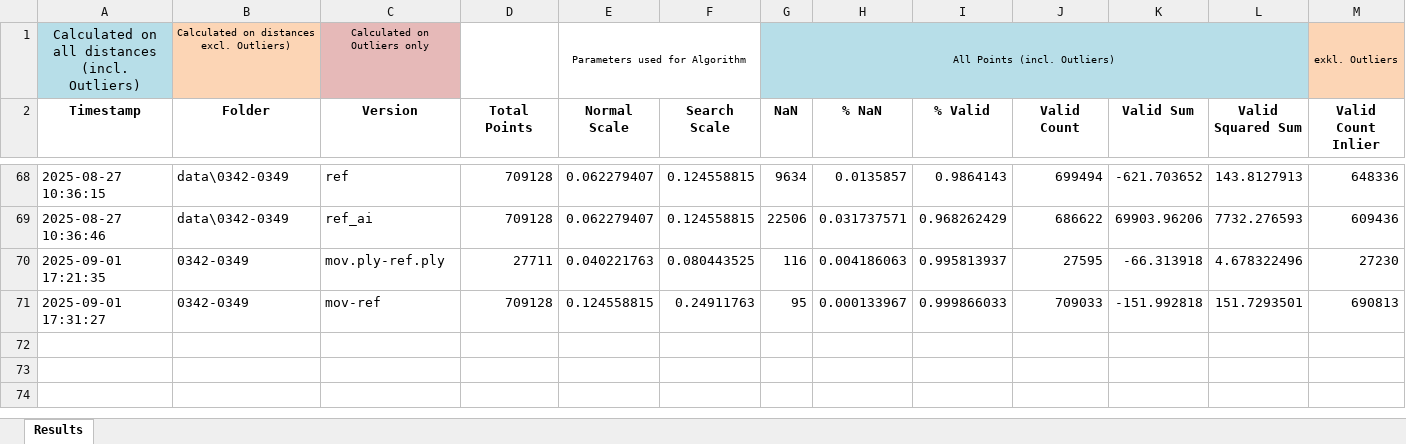
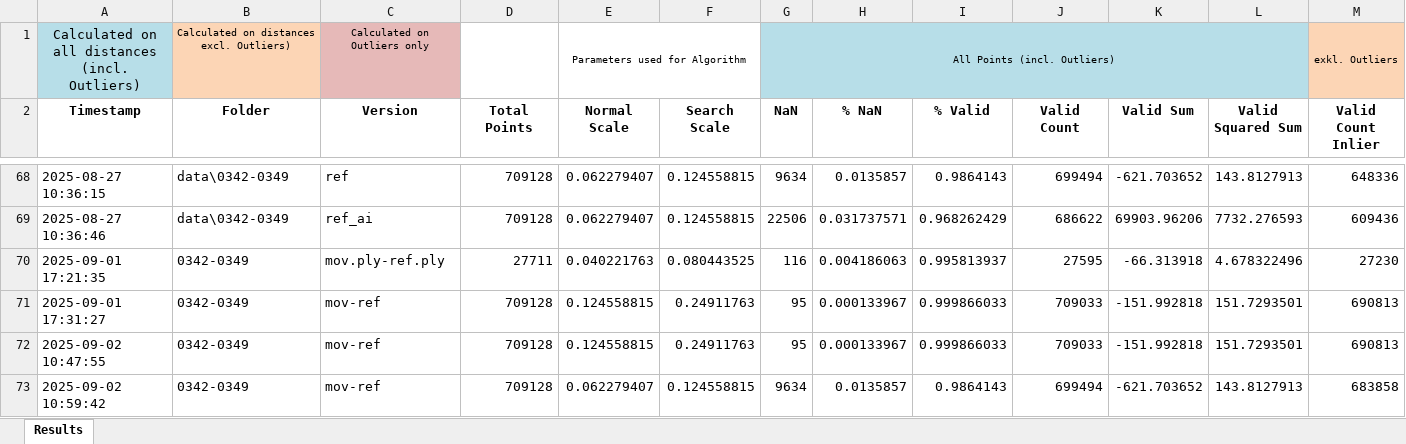
Before and after one commit to sigi-campus02/M3C2, an Excel workbook: outputs/MARS_output/MARS_m3c2_stats_distances.xlsx, sheet Results, drawn as a sheet; only a part is shown, gaps mark what is left out; values as stored, in another font and other column widths than the file's, no borders; rows hold the shown columns only; the diff names each change by its address in the sheet, - before the commit and + after, or states it on an @@ line.

Commit message:
Enhance M3C2 Processing and Outlier Handling
- Added logging for processing Python distances and parameters in StatisticsService.
- Updated BatchOrchestrator to return distances, uncertainties, and distances path from M3C2 execution.
- Modified OutlierHandler to accept distances path for outlier exclusion, improving clarity and functionality.
- Adjusted M3C2Executor to return the distances path along with distances and uncertainties.
- Updated tests to include logging for savefig calls in outlier plots.
- Updated binary output file for MARS statistics.

```diff
--- a/outputs/MARS_output/MARS_m3c2_stats_distances.xlsx (sheet Results)
+++ b/outputs/MARS_output/MARS_m3c2_stats_distances.xlsx (sheet Results)
+row 72: 2025-09-02 10:47:55 | 0342-0349 | mov-ref | 709128 | 0.124558815 | 0.24911763 | 95 | 0.000133967 | 0.999866033 | 709033 | -151.992818 | 151.7293501 | 690813
+row 73: 2025-09-02 10:59:42 | 0342-0349 | mov-ref | 709128 | 0.062279407 | 0.124558815 | 9634 | 0.0135857 | 0.9864143 | 699494 | -621.703652 | 143.8127913 | 683858
```
Also changed, not shown: hidden cells, 8 other files.
